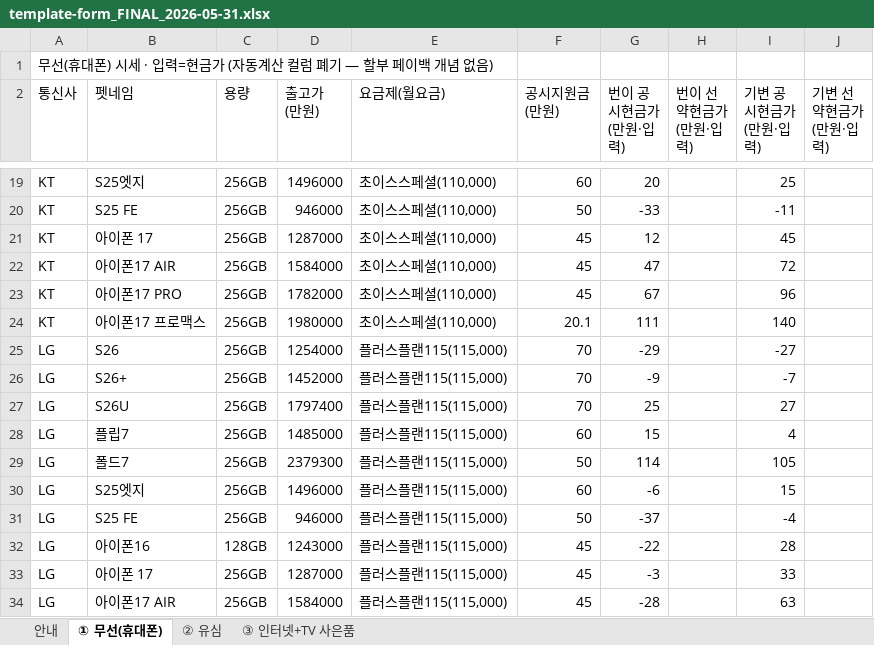
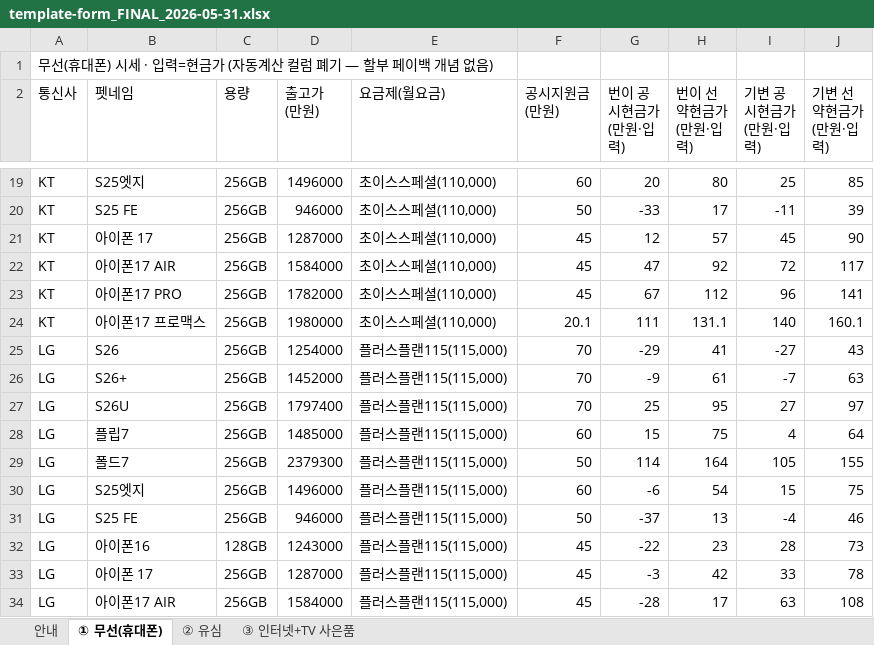
Before and after one commit to vinsenzo83/bongi-mobile, an Excel workbook: docs/templates/template-form_FINAL_2026-05-31.xlsx, sheet ① 무선(휴대폰), drawn as a sheet; only a part is shown, gaps mark what is left out; values as stored, in another font and other column widths than the file's, no borders; the diff covers the shown part only; the diff names each change by its address in the sheet, - before the commit and + after, or states it on an @@ line.

```diff
--- a/docs/templates/template-form_FINAL_2026-05-31.xlsx (sheet ① 무선(휴대폰))
+++ b/docs/templates/template-form_FINAL_2026-05-31.xlsx (sheet ① 무선(휴대폰))
-H19 (번이 선약현금가 (만원·입력)): (empty)
+H19 (번이 선약현금가 (만원·입력)): 80
-J19 (기변 선약현금가 (만원·입력)): (empty)
+J19 (기변 선약현금가 (만원·입력)): 85
-H20 (번이 선약현금가 (만원·입력)): (empty)
+H20 (번이 선약현금가 (만원·입력)): 17
-J20 (기변 선약현금가 (만원·입력)): (empty)
+J20 (기변 선약현금가 (만원·입력)): 39
-H21 (번이 선약현금가 (만원·입력)): (empty)
+H21 (번이 선약현금가 (만원·입력)): 57
-J21 (기변 선약현금가 (만원·입력)): (empty)
+J21 (기변 선약현금가 (만원·입력)): 90
-H22 (번이 선약현금가 (만원·입력)): (empty)
+H22 (번이 선약현금가 (만원·입력)): 92
-J22 (기변 선약현금가 (만원·입력)): (empty)
+J22 (기변 선약현금가 (만원·입력)): 117
-H23 (번이 선약현금가 (만원·입력)): (empty)
+H23 (번이 선약현금가 (만원·입력)): 112
-J23 (기변 선약현금가 (만원·입력)): (empty)
+J23 (기변 선약현금가 (만원·입력)): 141
-H24 (번이 선약현금가 (만원·입력)): (empty)
+H24 (번이 선약현금가 (만원·입력)): 131.1
-J24 (기변 선약현금가 (만원·입력)): (empty)
+J24 (기변 선약현금가 (만원·입력)): 160.1
-H25 (번이 선약현금가 (만원·입력)): (empty)
+H25 (번이 선약현금가 (만원·입력)): 41
-J25 (기변 선약현금가 (만원·입력)): (empty)
+J25 (기변 선약현금가 (만원·입력)): 43
-H26 (번이 선약현금가 (만원·입력)): (empty)
+H26 (번이 선약현금가 (만원·입력)): 61
-J26 (기변 선약현금가 (만원·입력)): (empty)
+J26 (기변 선약현금가 (만원·입력)): 63
-H27 (번이 선약현금가 (만원·입력)): (empty)
+H27 (번이 선약현금가 (만원·입력)): 95
-J27 (기변 선약현금가 (만원·입력)): (empty)
+J27 (기변 선약현금가 (만원·입력)): 97
-H28 (번이 선약현금가 (만원·입력)): (empty)
+H28 (번이 선약현금가 (만원·입력)): 75
-J28 (기변 선약현금가 (만원·입력)): (empty)
+J28 (기변 선약현금가 (만원·입력)): 64
-H29 (번이 선약현금가 (만원·입력)): (empty)
+H29 (번이 선약현금가 (만원·입력)): 164
-J29 (기변 선약현금가 (만원·입력)): (empty)
+J29 (기변 선약현금가 (만원·입력)): 155
-H30 (번이 선약현금가 (만원·입력)): (empty)
+H30 (번이 선약현금가 (만원·입력)): 54
-J30 (기변 선약현금가 (만원·입력)): (empty)
+J30 (기변 선약현금가 (만원·입력)): 75
-H31 (번이 선약현금가 (만원·입력)): (empty)
+H31 (번이 선약현금가 (만원·입력)): 13
-J31 (기변 선약현금가 (만원·입력)): (empty)
+J31 (기변 선약현금가 (만원·입력)): 46
-H32 (번이 선약현금가 (만원·입력)): (empty)
+H32 (번이 선약현금가 (만원·입력)): 23
-J32 (기변 선약현금가 (만원·입력)): (empty)
+J32 (기변 선약현금가 (만원·입력)): 73
-H33 (번이 선약현금가 (만원·입력)): (empty)
+H33 (번이 선약현금가 (만원·입력)): 42
-J33 (기변 선약현금가 (만원·입력)): (empty)
+J33 (기변 선약현금가 (만원·입력)): 78
-H34 (번이 선약현금가 (만원·입력)): (empty)
+H34 (번이 선약현금가 (만원·입력)): 17
-J34 (기변 선약현금가 (만원·입력)): (empty)
+J34 (기변 선약현금가 (만원·입력)): 108
```
Also changed, not shown: 36 edited cells elsewhere in this sheet, 2 other files.
